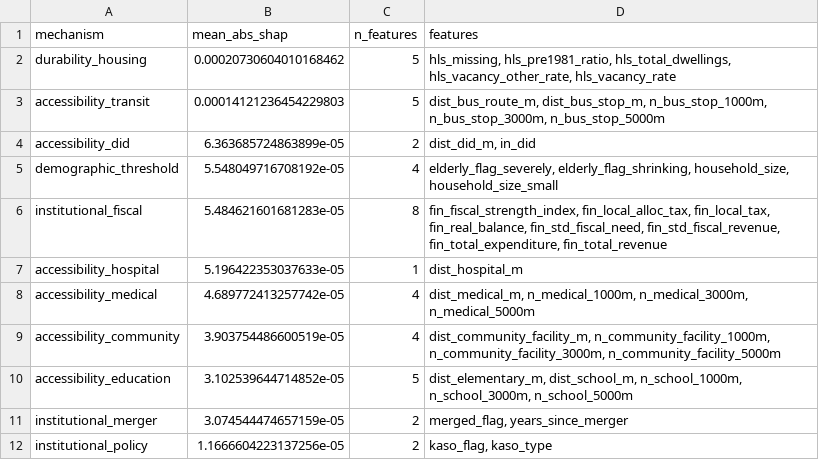
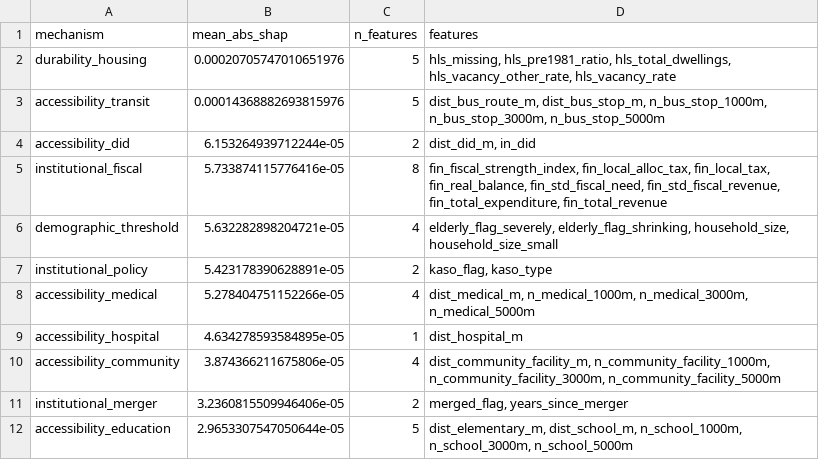
Before and after one commit to jxlianbr/thesis-shrinkin-villages, a CSV file: phase_b/outputs/mechanism_importance_dw_bare_robust.csv, drawn as a sheet.

```diff
--- a/phase_b/outputs/mechanism_importance_dw_bare_robust.csv
+++ b/phase_b/outputs/mechanism_importance_dw_bare_robust.csv
@@ -1,12 +1,12 @@
 mechanism,mean_abs_shap,n_features,features
-durability_housing,0.00020730604010168462,5,"hls_missing, hls_pre1981_ratio, hls_total_dwellings, hls_vacancy_other_rate, hls_vacancy_rate"
-accessibility_transit,0.00014121236454229803,5,"dist_bus_route_m, dist_bus_stop_m, n_bus_stop_1000m, n_bus_stop_3000m, n_bus_stop_5000m"
-accessibility_did,6.363685724863899e-05,2,"dist_did_m, in_did"
-demographic_threshold,5.548049716708192e-05,4,"elderly_flag_severely, elderly_flag_shrinking, household_size, household_size_small"
-institutional_fiscal,5.484621601681283e-05,8,"fin_fiscal_strength_index, fin_local_alloc_tax, fin_local_tax, fin_real_balance, fin_std_fiscal_need, fin_std_fiscal_revenue, fin_total_expenditure, fin_total_revenue"
-accessibility_hospital,5.196422353037633e-05,1,dist_hospital_m
-accessibility_medical,4.689772413257742e-05,4,"dist_medical_m, n_medical_1000m, n_medical_3000m, n_medical_5000m"
-accessibility_community,3.903754486600519e-05,4,"dist_community_facility_m, n_community_facility_1000m, n_community_facility_3000m, n_community_facility_5000m"
-accessibility_education,3.102539644714852e-05,5,"dist_elementary_m, dist_school_m, n_school_1000m, n_school_3000m, n_school_5000m"
-institutional_merger,3.074544474657159e-05,2,"merged_flag, years_since_merger"
-institutional_policy,1.1666604223137256e-05,2,"kaso_flag, kaso_type"
+durability_housing,0.00020705747010651976,5,"hls_missing, hls_pre1981_ratio, hls_total_dwellings, hls_vacancy_other_rate, hls_vacancy_rate"
+accessibility_transit,0.00014368882693815976,5,"dist_bus_route_m, dist_bus_stop_m, n_bus_stop_1000m, n_bus_stop_3000m, n_bus_stop_5000m"
+accessibility_did,6.153264939712244e-05,2,"dist_did_m, in_did"
+institutional_fiscal,5.733874115776416e-05,8,"fin_fiscal_strength_index, fin_local_alloc_tax, fin_local_tax, fin_real_balance, fin_std_fiscal_need, fin_std_fiscal_revenue, fin_total_expenditure, fin_total_revenue"
+demographic_threshold,5.632282898204721e-05,4,"elderly_flag_severely, elderly_flag_shrinking, household_size, household_size_small"
+institutional_policy,5.423178390628891e-05,2,"kaso_flag, kaso_type"
+accessibility_medical,5.278404751152266e-05,4,"dist_medical_m, n_medical_1000m, n_medical_3000m, n_medical_5000m"
+accessibility_hospital,4.634278593584895e-05,1,dist_hospital_m
+accessibility_community,3.874366211675806e-05,4,"dist_community_facility_m, n_community_facility_1000m, n_community_facility_3000m, n_community_facility_5000m"
+institutional_merger,3.2360815509946406e-05,2,"merged_flag, years_since_merger"
+accessibility_education,2.9653307547050644e-05,5,"dist_elementary_m, dist_school_m, n_school_1000m, n_school_3000m, n_school_5000m"
```
Also changed, not shown: phase_b/outputs/case_shortlist.csv, phase_b/outputs/case_shortlist_dw_bare_robust.csv, 17 other files.
